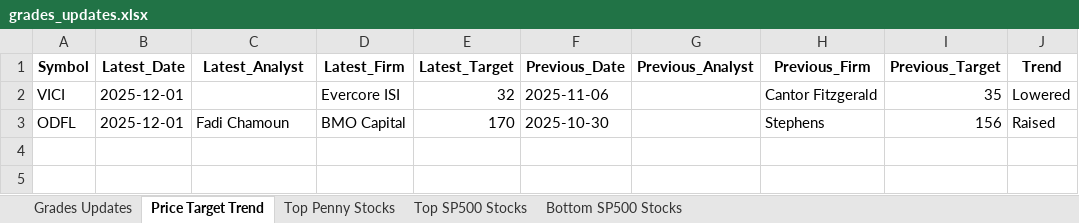
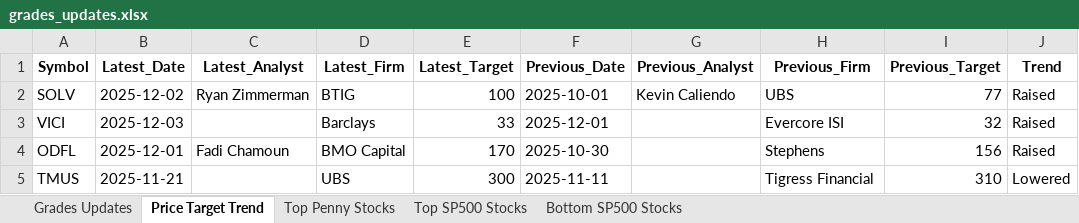
Before and after one commit to apujais007/api-nuggets, an Excel workbook: data/grades_updates.xlsx, sheet Price Target Trend, drawn as a sheet; values as stored, in another font and other column widths than the file's, no borders; addresses are those after the commit; the diff names each change by its address in the sheet, - before the commit and + after, or states it on an @@ line.

```diff
--- a/data/grades_updates.xlsx (sheet Price Target Trend)
+++ b/data/grades_updates.xlsx (sheet Price Target Trend)
+row 2: SOLV | 2025-12-02 | Ryan Zimmerman | BTIG | 100 | 2025-10-01 | Kevin Caliendo | UBS | 77 | Raised
-B3 (Latest_Date): 2025-12-01
+B3 (Latest_Date): 2025-12-03
-D3 (Latest_Firm): Evercore ISI
+D3 (Latest_Firm): Barclays
-E3 (Latest_Target): 32
+E3 (Latest_Target): 33
-F3 (Previous_Date): 2025-11-06
+F3 (Previous_Date): 2025-12-01
-H3 (Previous_Firm): Cantor Fitzgerald
+H3 (Previous_Firm): Evercore ISI
-I3 (Previous_Target): 35
+I3 (Previous_Target): 32
-J3 (Trend): Lowered
+J3 (Trend): Raised
+row 5: TMUS | 2025-11-21 |  | UBS | 300 | 2025-11-11 |  | Tigress Financial | 310 | Lowered
```
Also changed, not shown: sheet Top SP500 Stocks, sheet Top Penny Stocks, sheet Bottom SP500 Stocks, sheet Grades Updates.
